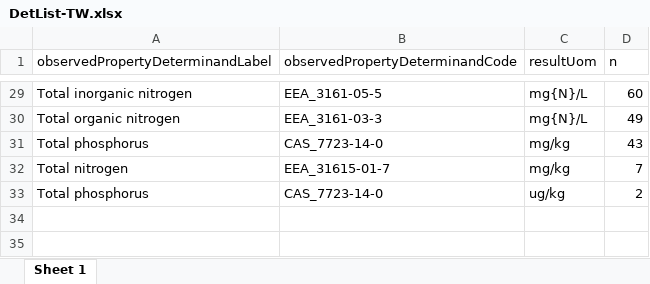
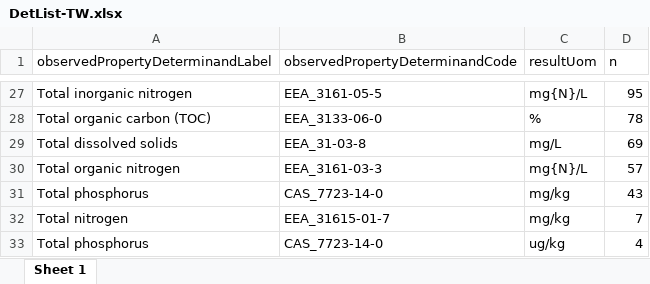
Before and after one commit to HelianaTeixeira/WFD-TRaC-data-upto2022, an Excel workbook: Data/DetList-TW.xlsx, sheet Sheet 1, drawn as a sheet; only a part is shown, gaps mark what is left out; values as stored, in another font and other column widths than the file's, no borders; addresses are those after the commit; the diff covers the shown part only; the diff names each change by its address in the sheet, - before the commit and + after, or states it on an @@ line.

```diff
--- a/Data/DetList-TW.xlsx (sheet Sheet 1)
+++ b/Data/DetList-TW.xlsx (sheet Sheet 1)
-D27 (n): 60
+D27 (n): 95
+row 28: Total organic carbon (TOC) | EEA_3133-06-0 | % | 78
+row 29: Total dissolved solids | EEA_31-03-8 | mg/L | 69
-D30 (n): 49
+D30 (n): 57
-D33 (n): 2
+D33 (n): 4
```
Also changed, not shown: 6 added rows, 8 removed rows and 19 edited cells elsewhere in this sheet, Data/DetList-CW.xlsx, Data/Determinands.xlsx, 1 other file.
